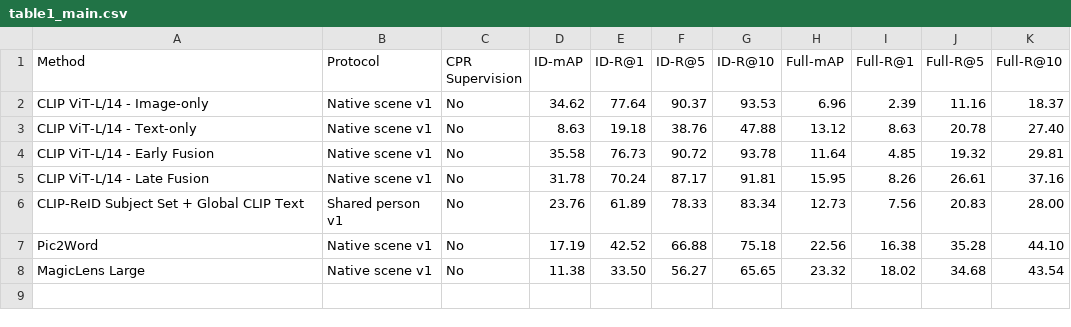
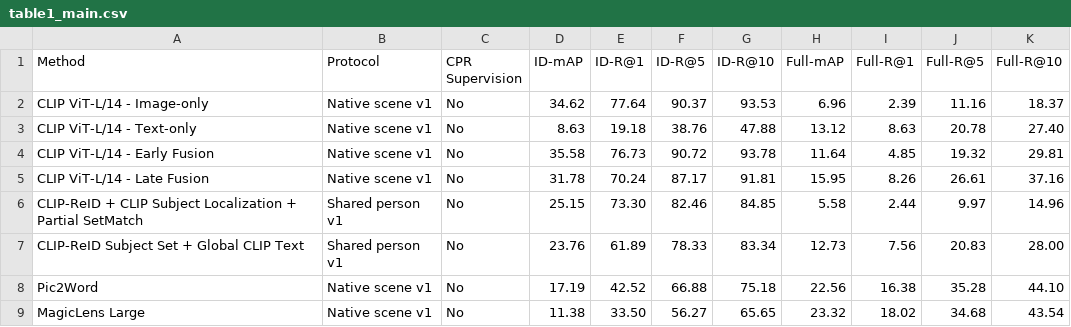
Before and after one commit to longvu2005/cpr_baseline_bench, a CSV file: tables/table1_main.csv, drawn as a sheet.

```diff
--- a/tables/table1_main.csv
+++ b/tables/table1_main.csv
@@ -5,2 +5,3 @@ CLIP ViT-L/14 - Early Fusion,Native scene v1,No,35.58,76.73,90.72,93.78,11.64,4.
 CLIP ViT-L/14 - Late Fusion,Native scene v1,No,31.78,70.24,87.17,91.81,15.95,8.26,26.61,37.16
+CLIP-ReID + CLIP Subject Localization + Partial SetMatch,Shared person v1,No,25.15,73.30,82.46,84.85,5.58,2.44,9.97,14.96
 CLIP-ReID Subject Set + Global CLIP Text,Shared person v1,No,23.76,61.89,78.33,83.34,12.73,7.56,20.83,28.00
```
Also changed, not shown: tables/table2_cases.csv, 2 other files.
